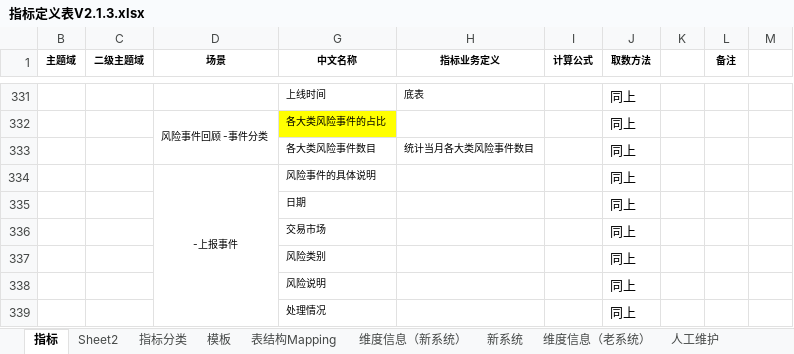
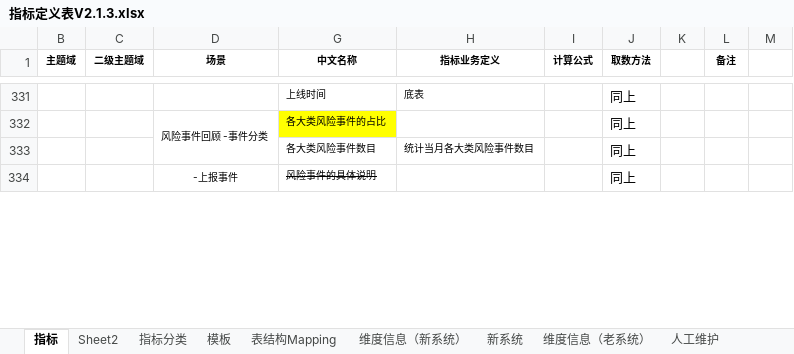
Before and after one commit to vivicai/qss_doc, an Excel workbook: 03.指标管理/大宗/指标定义表V2.1.3.xlsx, sheet 指标, drawn as a sheet; only a part is shown, gaps mark what is left out; values as stored, in another font and other column widths than the file's, no borders; charts and pictures not drawn; removed rows and columns are numbered as before the commit, all else as after; the diff covers the shown part only; the diff names each change by its address in the sheet, - before the commit and + after, or states it on an @@ line.

```diff
--- a/03.指标管理/大宗/指标定义表V2.1.3.xlsx (sheet 指标)
+++ b/03.指标管理/大宗/指标定义表V2.1.3.xlsx (sheet 指标)
-G334 strikethrough: off
+G334 strikethrough: on
-row 335:  |  |  | 日期 |  |  | 同上
-row 336:  |  |  | 交易市场 |  |  | 同上
-row 337:  |  |  | 风险类别 |  |  | 同上
-row 338:  |  |  | 风险说明 |  |  | 同上
-row 339:  |  |  | 处理情况 |  |  | 同上
```
Also changed, not shown: 5 added rows, 3 edited cells and cell formats elsewhere in this sheet, sheet 人工维护, sheet 指标分类, charts or pictures, 2 other files.
